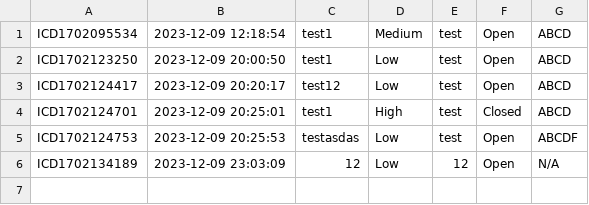
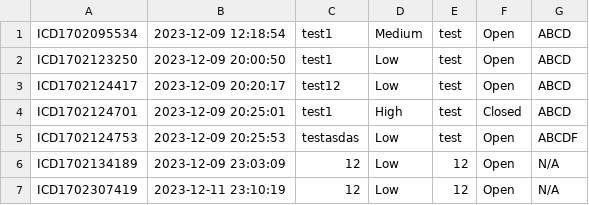
Before and after one commit to siangztang/CybersecurityIncidentManagementSystem, a CSV file: demo/src/main/java/com/example/db/incident.csv, drawn as a sheet; the diff names each change by its address in the sheet, - before the commit and + after, or states it on an @@ line.

```diff
--- a/demo/src/main/java/com/example/db/incident.csv
+++ b/demo/src/main/java/com/example/db/incident.csv
+row 7: ICD1702307419 | 2023-12-11 23:10:19 | 12 | Low | 12 | Open | N/A
```
Also changed, not shown: demo/target/classes/com/example/db/incident.csv, 2 other files.
